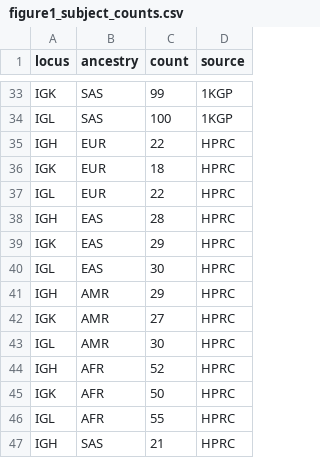
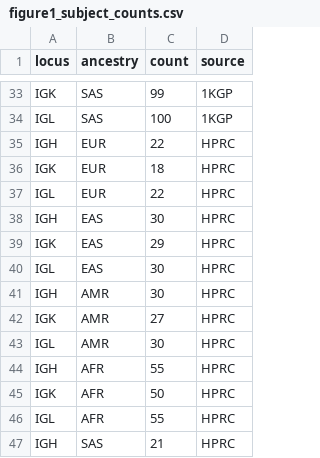
Before and after one commit to ayeletperes/husa, a CSV file: figure_data/figure1_subject_counts.csv, drawn as a sheet; only a part is shown, gaps mark what is left out.

Commit message:
figure1: raw HPRC subject set minus 48 (DS2 158/144/158, no allele-based drop)

```diff
--- a/figure_data/figure1_subject_counts.csv
+++ b/figure_data/figure1_subject_counts.csv
@@ -37,9 +37,9 @@ IGK,EUR,18,HPRC
 IGL,EUR,22,HPRC
-IGH,EAS,28,HPRC
+IGH,EAS,30,HPRC
 IGK,EAS,29,HPRC
 IGL,EAS,30,HPRC
-IGH,AMR,29,HPRC
+IGH,AMR,30,HPRC
 IGK,AMR,27,HPRC
 IGL,AMR,30,HPRC
-IGH,AFR,52,HPRC
+IGH,AFR,55,HPRC
 IGK,AFR,50,HPRC
```
Also changed, not shown: 1 other file.
